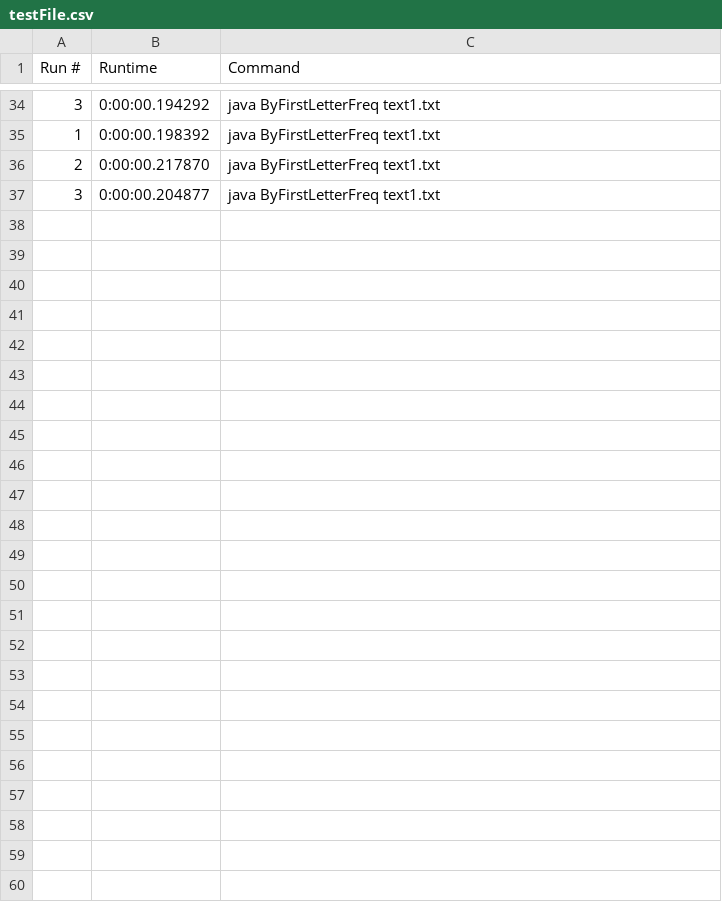
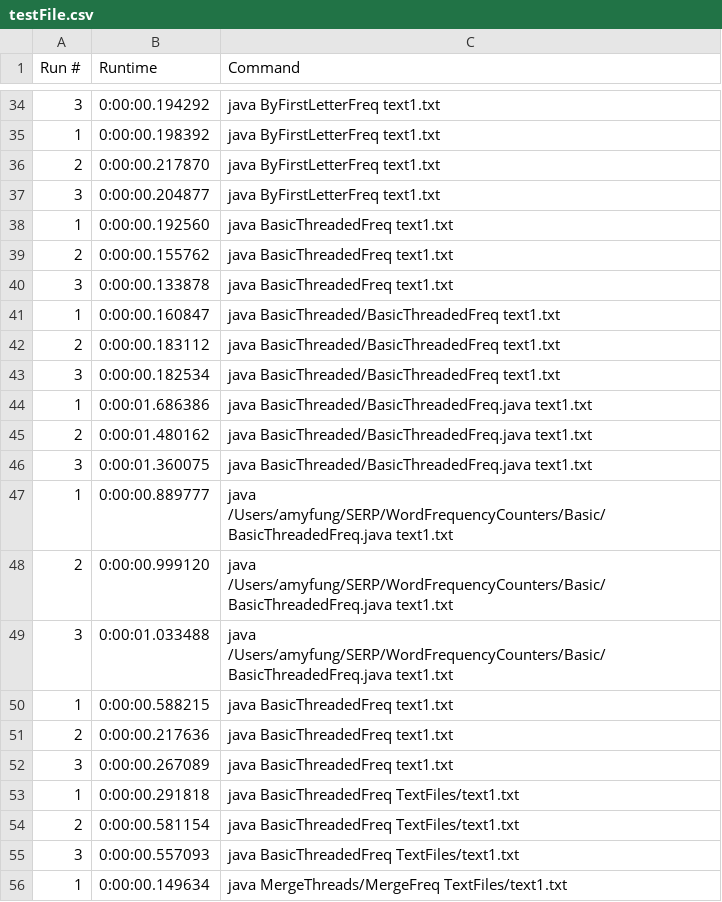
Before and after one commit to amyfung/SERP, a CSV file: WordFrequencyCounters/testFile.csv, drawn as a sheet; only a part is shown, gaps mark what is left out; the diff covers the shown part only; the diff names each change by its address in the sheet, - before the commit and + after, or states it on an @@ line.

```diff
--- a/WordFrequencyCounters/testFile.csv
+++ b/WordFrequencyCounters/testFile.csv
+row 38: 1 | 0:00:00.192560 | java BasicThreadedFreq text1.txt
+row 39: 2 | 0:00:00.155762 | java BasicThreadedFreq text1.txt
+row 40: 3 | 0:00:00.133878 | java BasicThreadedFreq text1.txt
+row 41: 1 | 0:00:00.160847 | java BasicThreaded/BasicThreadedFreq text1.txt
+row 42: 2 | 0:00:00.183112 | java BasicThreaded/BasicThreadedFreq text1.txt
+row 43: 3 | 0:00:00.182534 | java BasicThreaded/BasicThreadedFreq text1.txt
+row 44: 1 | 0:00:01.686386 | java BasicThreaded/BasicThreadedFreq.java text1.txt
+row 45: 2 | 0:00:01.480162 | java BasicThreaded/BasicThreadedFreq.java text1.txt
+row 46: 3 | 0:00:01.360075 | java BasicThreaded/BasicThreadedFreq.java text1.txt
+row 47: 1 | 0:00:00.889777 | java /Users/amyfung/SERP/WordFrequencyCounters/Basic/BasicThreadedFreq.java text1.txt
+row 48: 2 | 0:00:00.999120 | java /Users/amyfung/SERP/WordFrequencyCounters/Basic/BasicThreadedFreq.java text1.txt
+row 49: 3 | 0:00:01.033488 | java /Users/amyfung/SERP/WordFrequencyCounters/Basic/BasicThreadedFreq.java text1.txt
+row 50: 1 | 0:00:00.588215 | java BasicThreadedFreq text1.txt
+row 51: 2 | 0:00:00.217636 | java BasicThreadedFreq text1.txt
+row 52: 3 | 0:00:00.267089 | java BasicThreadedFreq text1.txt
+row 53: 1 | 0:00:00.291818 | java BasicThreadedFreq TextFiles/text1.txt
+row 54: 2 | 0:00:00.581154 | java BasicThreadedFreq TextFiles/text1.txt
+row 55: 3 | 0:00:00.557093 | java BasicThreadedFreq TextFiles/text1.txt
+row 56: 1 | 0:00:00.149634 | java MergeThreads/MergeFreq TextFiles/text1.txt
```
Also changed, not shown: 14 added rows elsewhere in this file, 12 other files.
